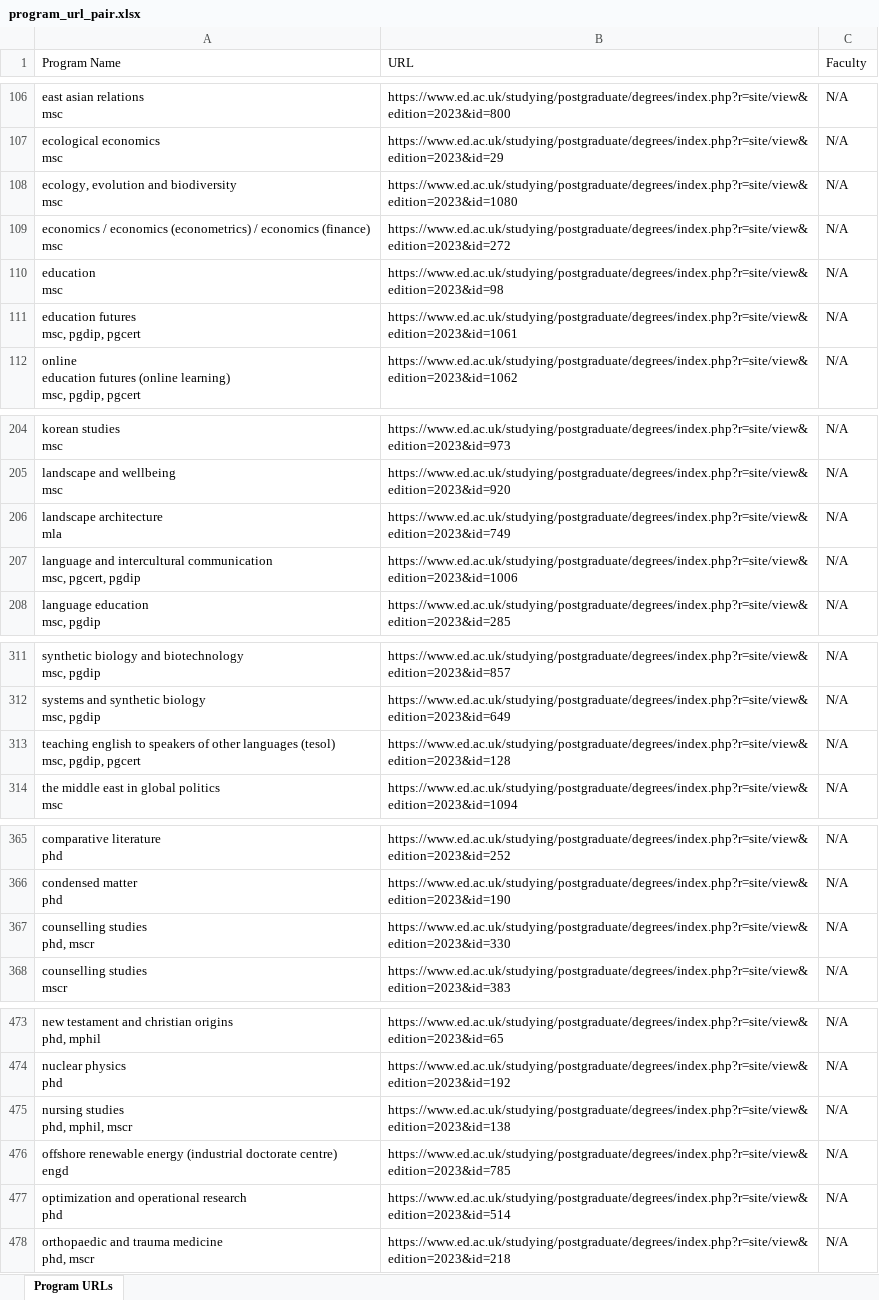
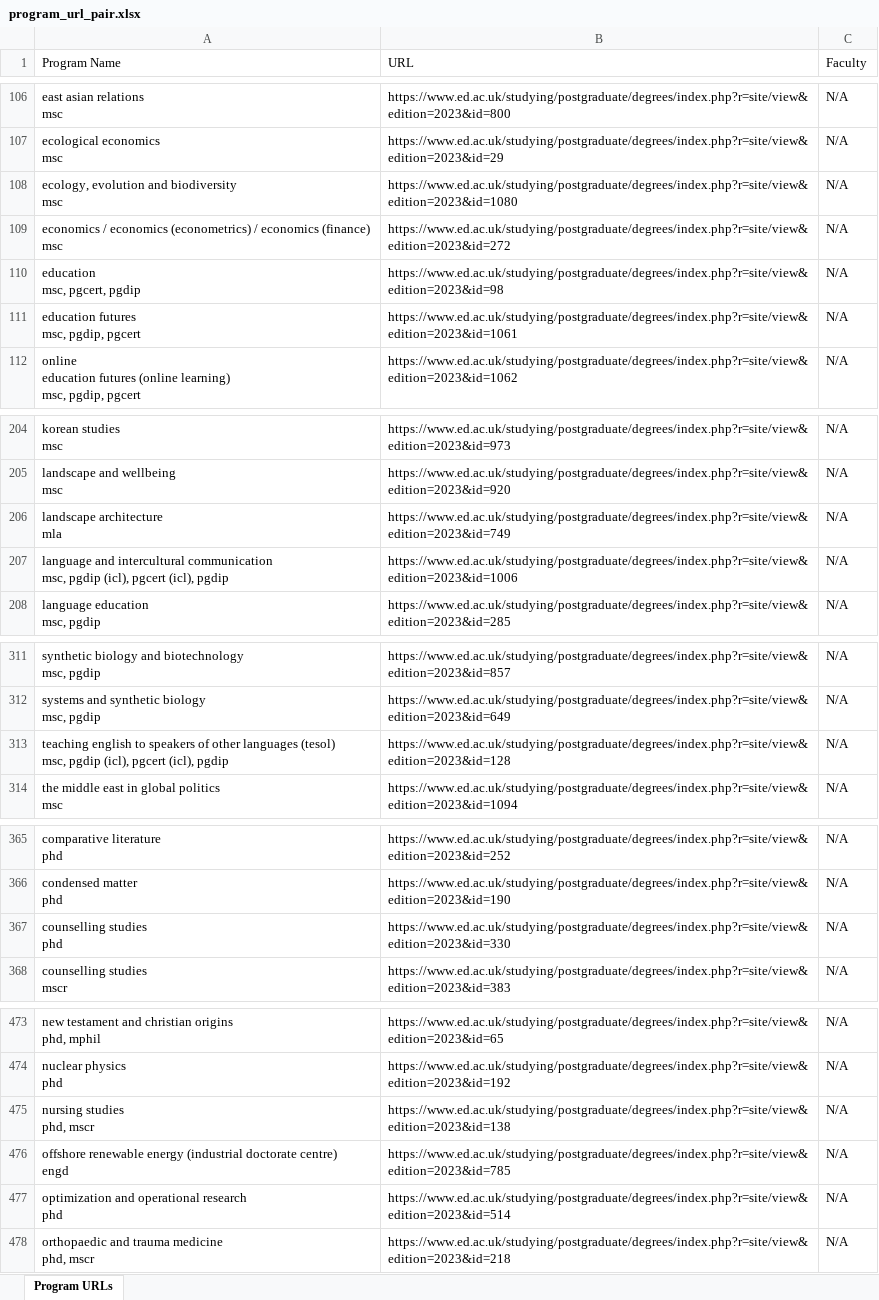
Before and after one commit to YAMY1234/AI4App, an Excel workbook: data/ED/program_url_pair.xlsx, sheet Program URLs, drawn as a sheet; only a part is shown, gaps mark what is left out; values as stored, in another font and other column widths than the file's, no borders; ↵ is a line break in a cell; the diff names each change by its address in the sheet, - before the commit and + after, or states it on an @@ line.

```diff
--- a/data/ED/program_url_pair.xlsx (sheet Program URLs)
+++ b/data/ED/program_url_pair.xlsx (sheet Program URLs)
-A110 (Program Name): education ↵ msc
+A110 (Program Name): education ↵ msc, pgcert, pgdip
-A207 (Program Name): …communication ↵ msc, pgcert, pgdip
+A207 (Program Name): …communication ↵ msc, pgdip (icl), pgcert (icl), pgdip
-A313 (Program Name): …(tesol) ↵ msc, pgdip, pgcert
+A313 (Program Name): …(tesol) ↵ msc, pgdip (icl), pgcert (icl), pgdip
-A367 (Program Name): counselling studies ↵ phd, mscr
+A367 (Program Name): counselling studies ↵ phd
-A475 (Program Name): nursing studies ↵ phd, mphil, mscr
+A475 (Program Name): nursing studies ↵ phd, mscr
```
Also changed, not shown: data/ED/program_details.xlsx, data/ED/program_details_sample.xlsx, 14 other files.
